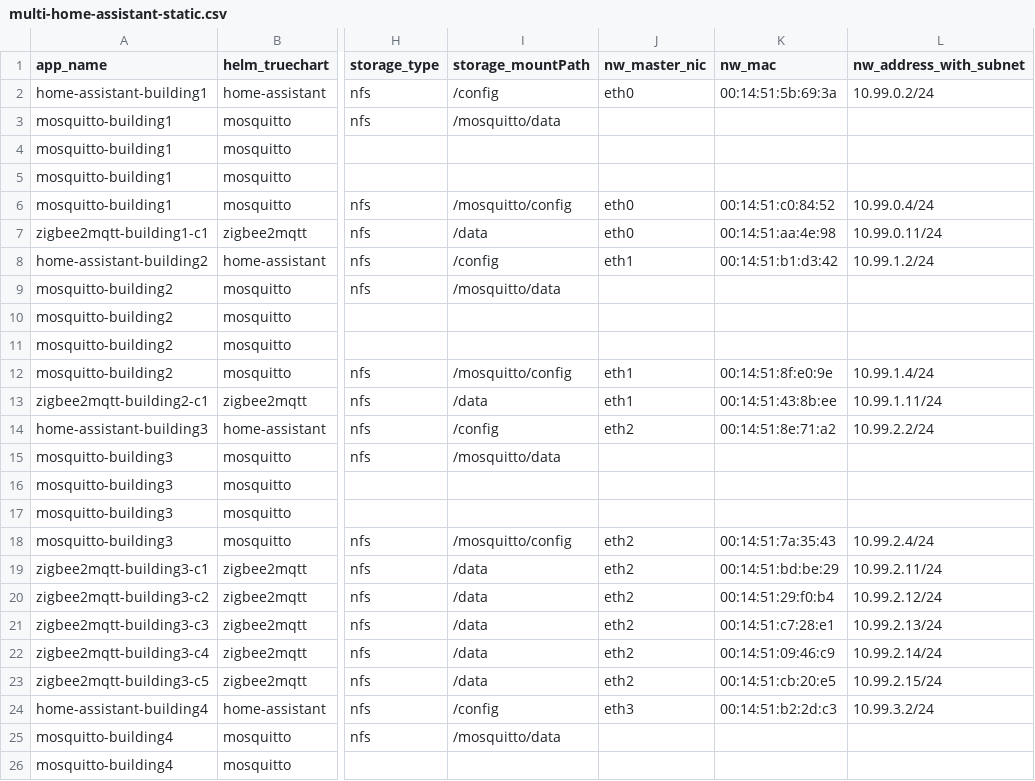
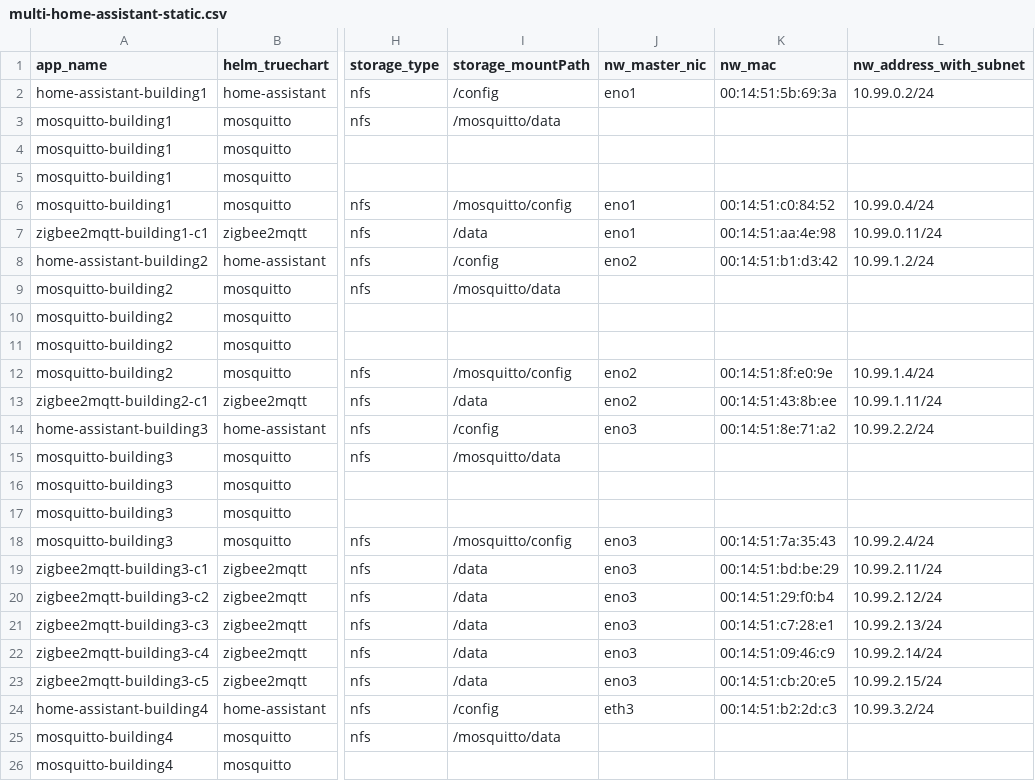
Before and after one commit to alrokayan/kubecsv, a CSV file: examples/multi-home-assistant-static.csv, drawn as a sheet; only a part is shown, gaps mark what is left out; the diff names each change by its address in the sheet, - before the commit and + after, or states it on an @@ line.

```diff
--- a/examples/multi-home-assistant-static.csv
+++ b/examples/multi-home-assistant-static.csv
-J2 (nw_master_nic): eth0
+J2 (nw_master_nic): eno1
-J6:J7 (nw_master_nic): eth0
+J6:J7 (nw_master_nic): eno1
-J8 (nw_master_nic): eth1
+J8 (nw_master_nic): eno2
-J12:J13 (nw_master_nic): eth1
+J12:J13 (nw_master_nic): eno2
-J14 (nw_master_nic): eth2
+J14 (nw_master_nic): eno3
-J18:J23 (nw_master_nic): eth2
+J18:J23 (nw_master_nic): eno3
```
Also changed, not shown: examples/multi-home-assistant-dhcp.csv.
